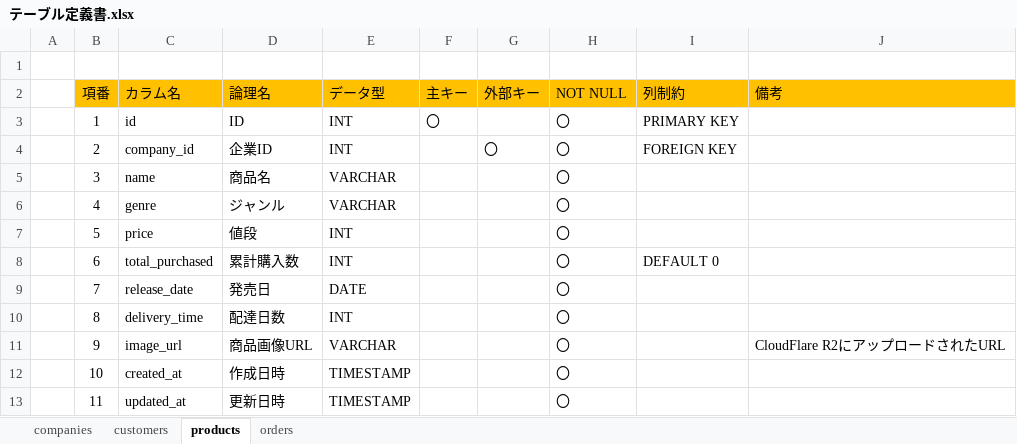
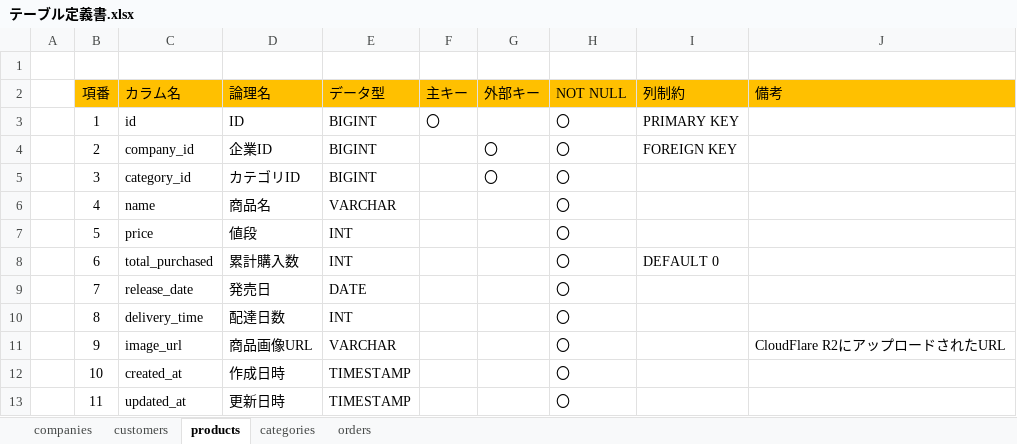
Before and after one commit to shunsuke5/electronic-commerce, an Excel workbook: docs/テーブル定義書.xlsx, sheet products, drawn as a sheet; values as stored, in another font and other column widths than the file's, no borders; the diff names each change by its address in the sheet, - before the commit and + after, or states it on an @@ line.

```diff
--- a/docs/テーブル定義書.xlsx (sheet products)
+++ b/docs/テーブル定義書.xlsx (sheet products)
+sheet tab: categories
-E3:E4 (データ型): INT
+E3:E4 (データ型): BIGINT
-C5 (カラム名): name
+C5 (カラム名): category_id
-D5 (論理名): 商品名
+D5 (論理名): カテゴリID
-E5 (データ型): VARCHAR
+E5 (データ型): BIGINT
-G5 (外部キー): (empty)
+G5 (外部キー): 〇
-C6 (カラム名): genre
+C6 (カラム名): name
-D6 (論理名): ジャンル
+D6 (論理名): 商品名
```
Also changed, not shown: sheet customers, sheet orders, sheet companies, 17 other files.
